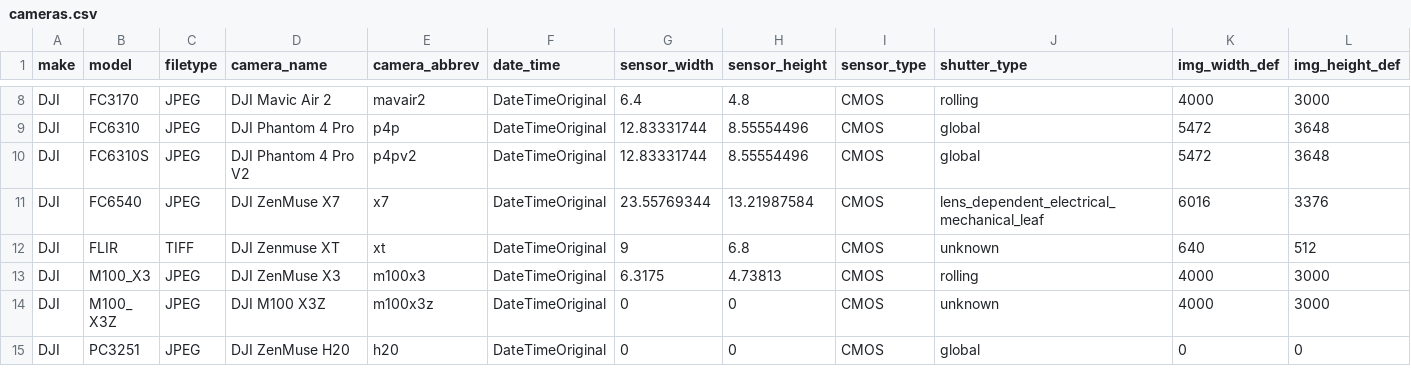
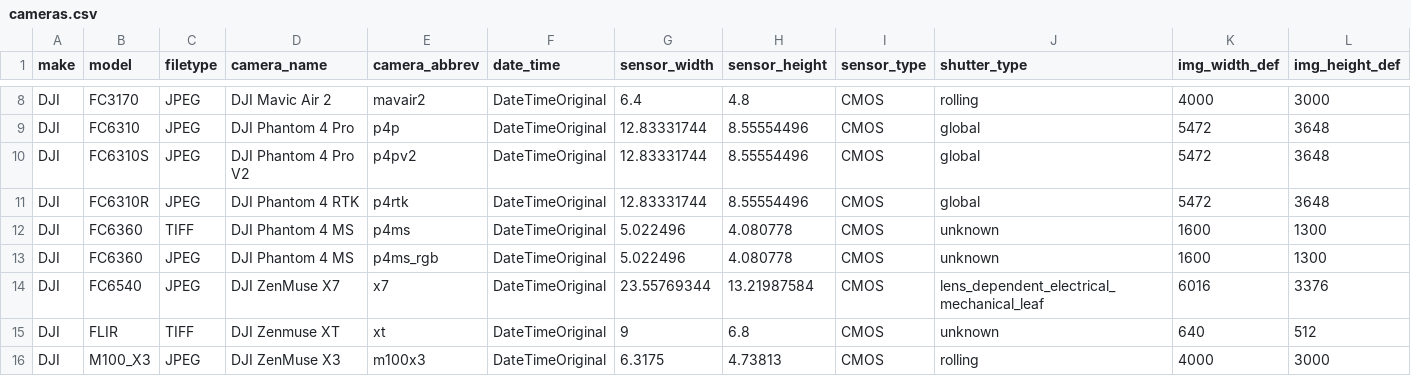
Before and after one commit to UCANR-IGIS/uasimg, a CSV file: inst/cameras/cameras.csv, drawn as a sheet; only a part is shown, gaps mark what is left out; the shorter side is filled out with more unchanged rows; rows hold the shown columns only; the diff names each change by its address in the sheet, - before the commit and + after, or states it on an @@ line.

```diff
--- a/inst/cameras/cameras.csv
+++ b/inst/cameras/cameras.csv
+row 11: DJI | FC6310R | JPEG | DJI Phantom 4 RTK | p4rtk | DateTimeOriginal | 12.83331744 | 8.55554496 | CMOS | global | 5472 | 3648
+row 12: DJI | FC6360 | TIFF | DJI Phantom 4 MS | p4ms | DateTimeOriginal | 5.022496 | 4.080778 | CMOS | unknown | 1600 | 1300
+row 13: DJI | FC6360 | JPEG | DJI Phantom 4 MS | p4ms_rgb | DateTimeOriginal | 5.022496 | 4.080778 | CMOS | unknown | 1600 | 1300
```
Also changed, not shown: 47 other files.
